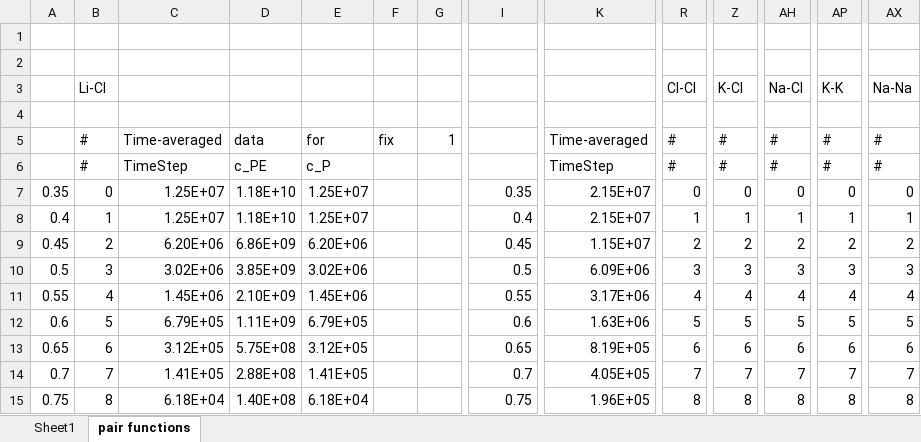
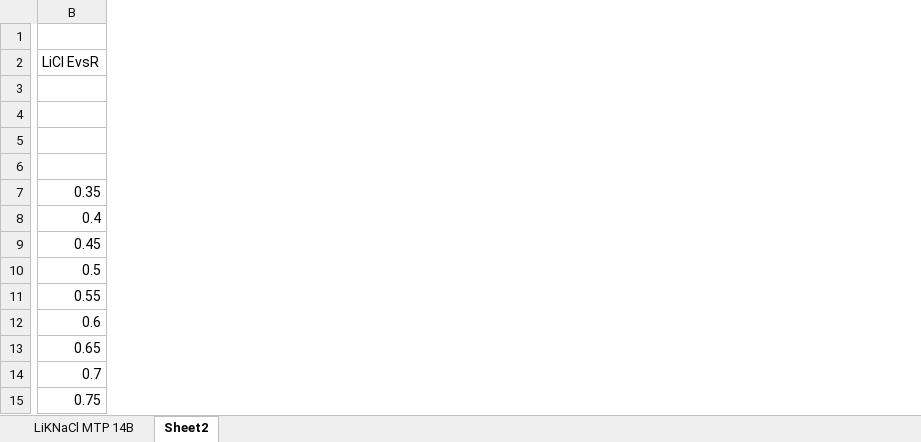
Before and after one commit to benbeeler/spreadsheets, an Excel workbook: SALT/LiKNaCl_MTP.xlsx, sheet Sheet2, drawn as a sheet; only a part is shown, gaps mark what is left out; values as stored, in another font and other column widths than the file's, no borders; charts and pictures not drawn; removed rows and columns are numbered as before the commit, all else as after; rows hold the shown columns only; the diff covers the shown part only; the diff names each change by its address in the sheet, - before the commit and + after, or states it on an @@ line.

```diff
--- a/SALT/LiKNaCl_MTP.xlsx (sheet Sheet2)
+++ b/SALT/LiKNaCl_MTP.xlsx (sheet Sheet2)
-sheet tab: Sheet1
+sheet tab: LiKNaCl MTP 14B
-sheet tab: pair functions
+sheet tab: Sheet2
-column A, rows 7-15: 0.35 | 0.4 | 0.45 | 0.5 | 0.55 | 0.6 | 0.65 | 0.7 | 0.75
-column B (#), rows 6-15: # | 0 | 1 | 2 | 3 | 4 | 5 | 6 | 7 | 8
-column C (Time-averaged), rows 6-15: TimeStep | 1.25E+07 | 1.25E+07 | 6.20E+06 | 3.02E+06 | 1.45E+06 | 6.79E+05 | 3.12E+05 | 1.41E+05 | 6.18E+04
-column D (data), rows 6-15: c_PE | 1.18E+10 | 1.18E+10 | 6.86E+09 | 3.85E+09 | 2.10E+09 | 1.11E+09 | 5.75E+08 | 2.88E+08 | 1.40E+08
-column E (for), rows 6-15: c_P | 1.25E+07 | 1.25E+07 | 6.20E+06 | 3.02E+06 | 1.45E+06 | 6.79E+05 | 3.12E+05 | 1.41E+05 | 6.18E+04
-column F (fix), empty
-column G (1), empty
-column K (Time-averaged), rows 6-15: TimeStep | 2.15E+07 | 2.15E+07 | 1.15E+07 | 6.09E+06 | 3.17E+06 | 1.63E+06 | 8.19E+05 | 4.05E+05 | 1.96E+05
-column R (#), rows 6-15: # | 0 | 1 | 2 | 3 | 4 | 5 | 6 | 7 | 8
-column Z (#), rows 6-15: # | 0 | 1 | 2 | 3 | 4 | 5 | 6 | 7 | 8
-column AH (#), rows 6-15: # | 0 | 1 | 2 | 3 | 4 | 5 | 6 | 7 | 8
-column AP (#), rows 6-15: # | 0 | 1 | 2 | 3 | 4 | 5 | 6 | 7 | 8
-column AX (#), rows 6-15: # | 0 | 1 | 2 | 3 | 4 | 5 | 6 | 7 | 8
+row 2: LiCl EvsR
-row 3:  | Li-Cl |  |  |  |  |  |  |  | Cl-Cl | K-Cl | Na-Cl | K-K | Na-Na
```
Also changed, not shown: 3 added columns and 37 removed columns elsewhere in this sheet, sheet LiKNaCl MTP 14B, formulas that keep their value, charts or pictures, 1 other file.
